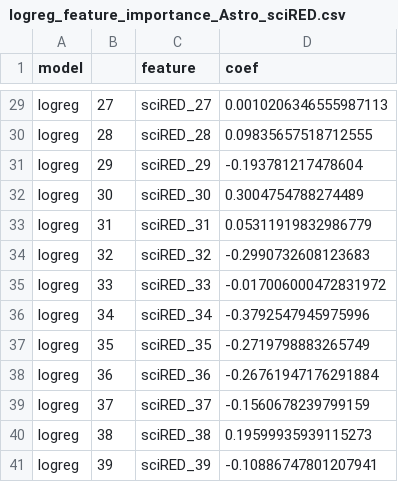
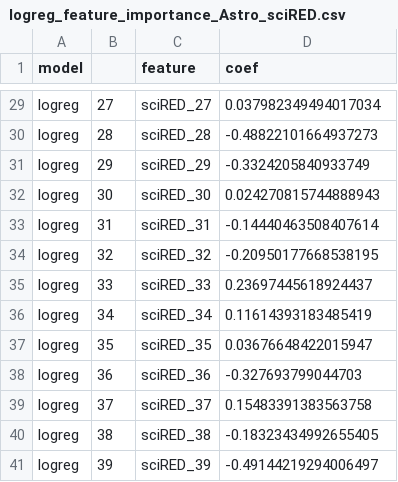
Before and after one commit to Sun-lab/SDAN, a CSV file: SDAN_Comparison/SEA_AD/output_comparison/sciRED/logreg_feature_importance_Astro_sciRED.csv, drawn as a sheet; only a part is shown, gaps mark what is left out; the diff covers the shown part only; the diff names each change by its address in the sheet, - before the commit and + after, or states it on an @@ line.

```diff
--- a/SDAN_Comparison/SEA_AD/output_comparison/sciRED/logreg_feature_importance_Astro_sciRED.csv
+++ b/SDAN_Comparison/SEA_AD/output_comparison/sciRED/logreg_feature_importance_Astro_sciRED.csv
-D29 (coef): 0.0010206346555987113
+D29 (coef): 0.037982349494017034
-D30 (coef): 0.09835657518712555
+D30 (coef): -0.48822101664937273
-D31 (coef): -0.193781217478604
+D31 (coef): -0.3324205840933749
-D32 (coef): 0.3004754788274489
+D32 (coef): 0.024270815744888943
-D33 (coef): 0.05311919832986779
+D33 (coef): -0.14440463508407614
-D34 (coef): -0.2990732608123683
+D34 (coef): -0.20950177668538195
-D35 (coef): -0.017006000472831972
+D35 (coef): 0.23697445618924437
-D36 (coef): -0.3792547945975996
+D36 (coef): 0.11614393183485419
-D37 (coef): -0.2719798883265749
+D37 (coef): 0.03676648422015947
-D38 (coef): -0.26761947176291884
+D38 (coef): -0.327693799044703
-D39 (coef): -0.1560678239799159
+D39 (coef): 0.15483391383563758
-D40 (coef): 0.19599935939115273
+D40 (coef): -0.18323434992655405
-D41 (coef): -0.10886747801207941
+D41 (coef): -0.49144219294006497
```
Also changed, not shown: 27 edited cells elsewhere in this file, SDAN_Comparison/SEA_AD/output_comparison/sciRED/logreg_feature_importance_Micro-PVM_sciRED.csv, SDAN_Comparison/SEA_AD/output_comparison/sciRED/results_classifiers_Astro_sciRED_logreg_individual_scores.csv, 13 other files.
